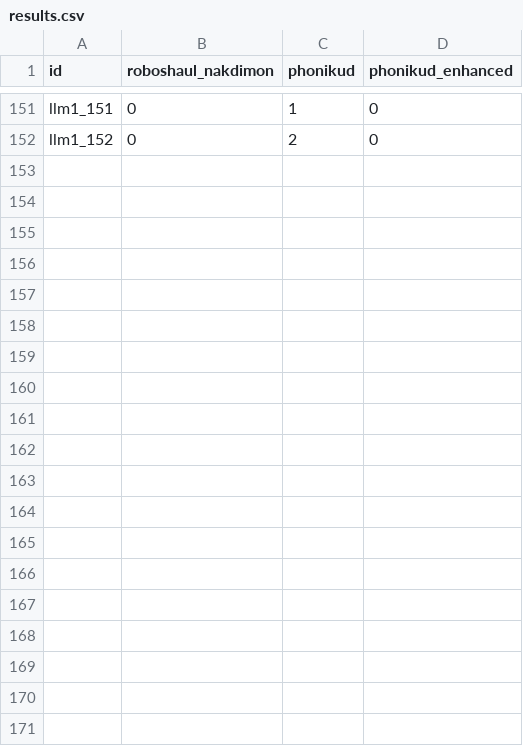
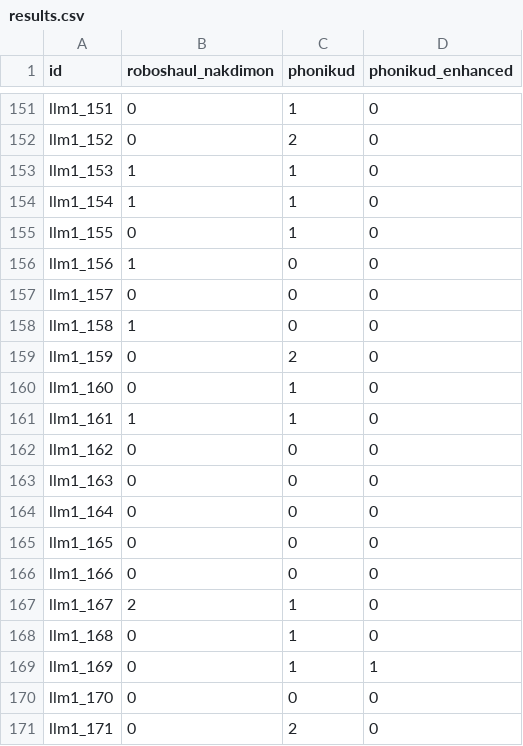
Before and after one commit to thewh1teagle/phonikud-self-stress-test, a CSV file: results.csv, drawn as a sheet; only a part is shown, gaps mark what is left out; the diff covers the shown part only; the diff names each change by its address in the sheet, - before the commit and + after, or states it on an @@ line.

Commit message:
more results

```diff
--- a/results.csv
+++ b/results.csv
+row 153: llm1_153 | 1 | 1 | 0
+row 154: llm1_154 | 1 | 1 | 0
+row 155: llm1_155 | 0 | 1 | 0
+row 156: llm1_156 | 1 | 0 | 0
+row 157: llm1_157 | 0 | 0 | 0
+row 158: llm1_158 | 1 | 0 | 0
+row 159: llm1_159 | 0 | 2 | 0
+row 160: llm1_160 | 0 | 1 | 0
+row 161: llm1_161 | 1 | 1 | 0
+row 162: llm1_162 | 0 | 0 | 0
+row 163: llm1_163 | 0 | 0 | 0
+row 164: llm1_164 | 0 | 0 | 0
+row 165: llm1_165 | 0 | 0 | 0
+row 166: llm1_166 | 0 | 0 | 0
+row 167: llm1_167 | 2 | 1 | 0
+row 168: llm1_168 | 0 | 1 | 0
+row 169: llm1_169 | 0 | 1 | 1
+row 170: llm1_170 | 0 | 0 | 0
+row 171: llm1_171 | 0 | 2 | 0
```
Also changed, not shown: 30 added rows elsewhere in this file.
